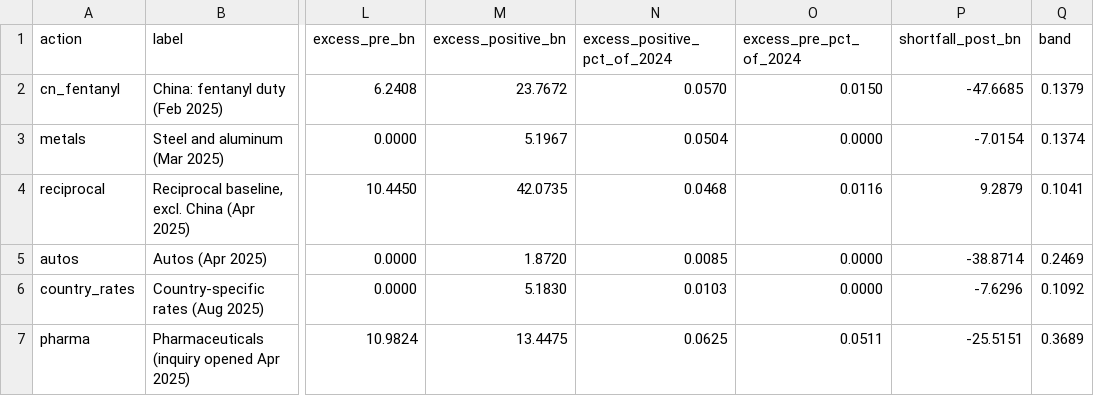
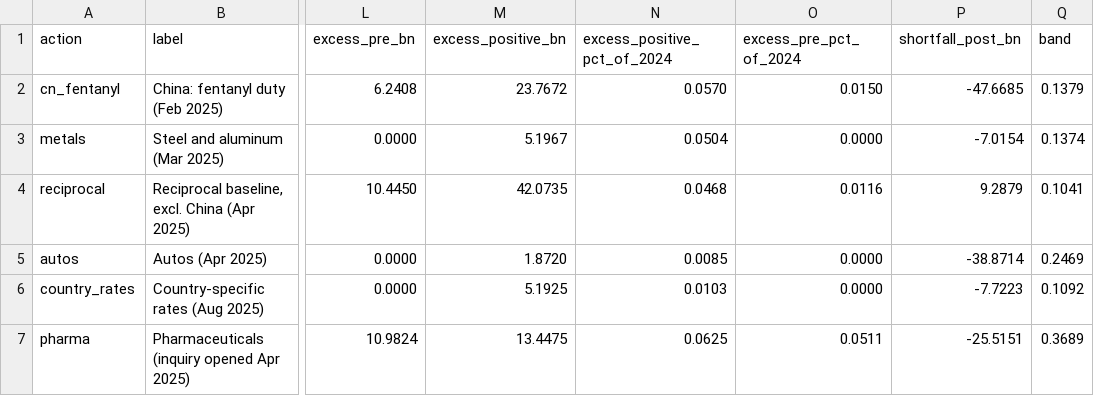
Before and after one commit to johnpospisil/tariff-pass-through, a CSV file: data/published/front_running_summary.csv, drawn as a sheet; only a part is shown, gaps mark what is left out; the diff names each change by its address in the sheet, - before the commit and + after, or states it on an @@ line.

```diff
--- a/data/published/front_running_summary.csv
+++ b/data/published/front_running_summary.csv
-M6 (excess_positive_bn): 5.1830
+M6 (excess_positive_bn): 5.1925
-P6 (shortfall_post_bn): -7.6296
+P6 (shortfall_post_bn): -7.7223
```
Also changed, not shown: data/published/border_pt.csv, data/published/front_running.csv, 17 other files.
